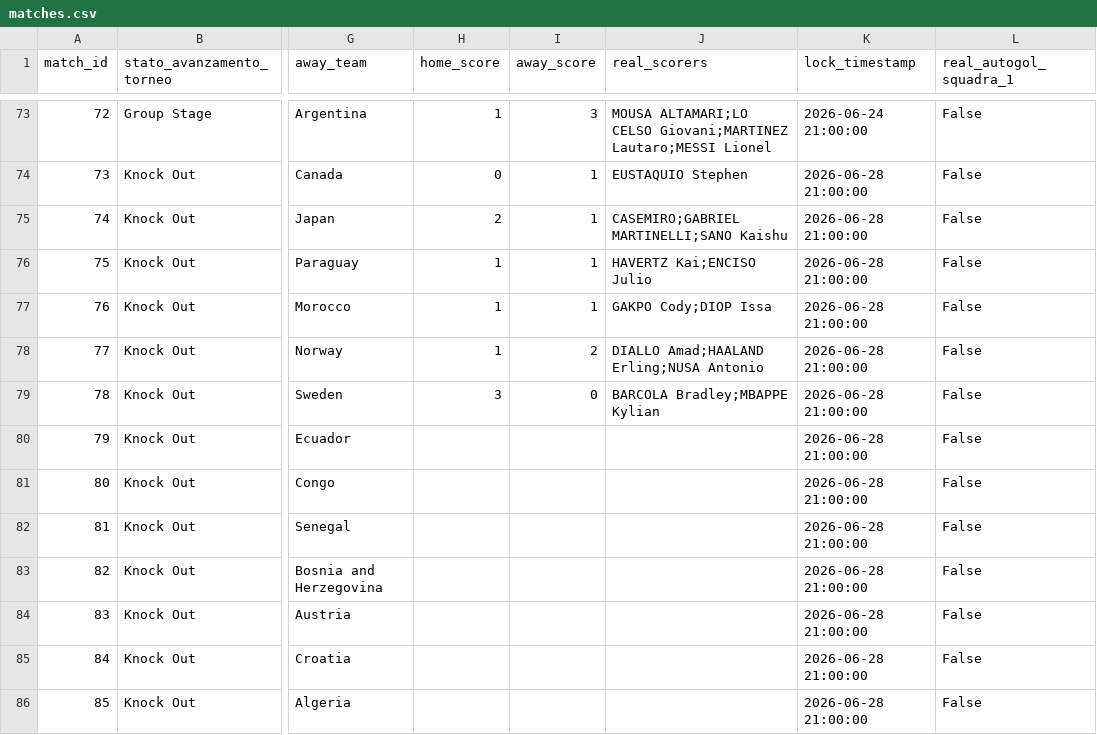
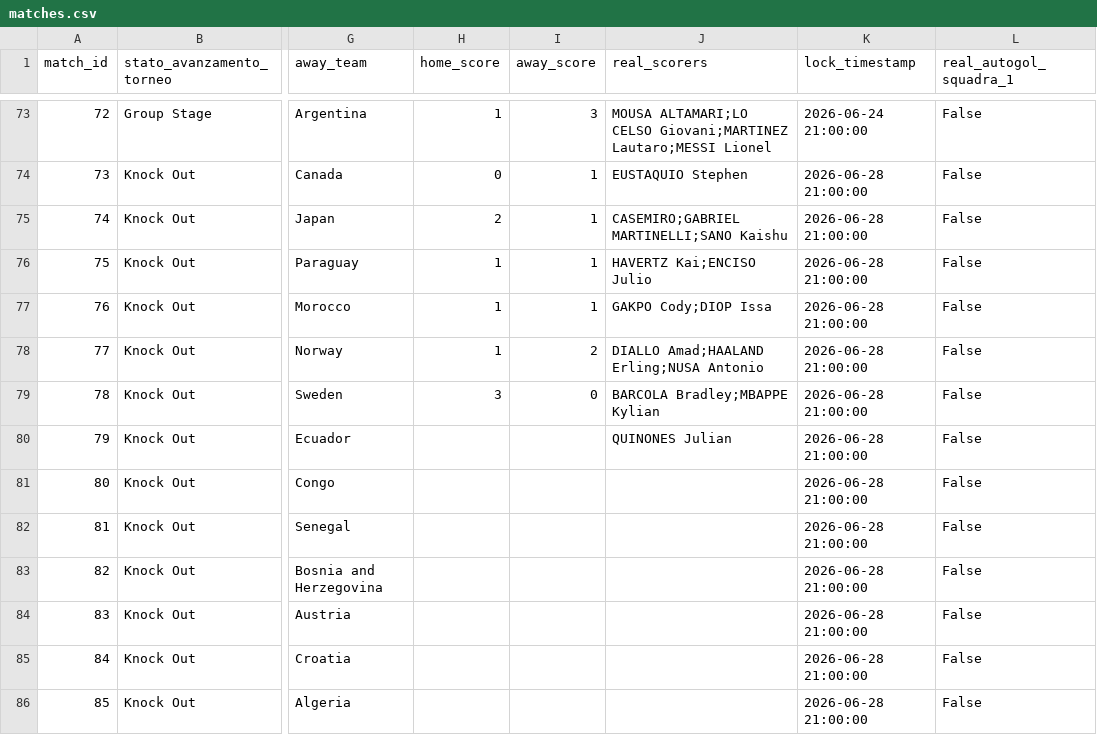
Before and after one commit to andreapoi/INNIAREBACK, a CSV file: data/matches.csv, drawn as a sheet; only a part is shown, gaps mark what is left out; the diff names each change by its address in the sheet, - before the commit and + after, or states it on an @@ line.

Commit message:
Update match schema/results - 2026-07-01 07:01:29

```diff
--- a/data/matches.csv
+++ b/data/matches.csv
-J80 (real_scorers): (empty)
+J80 (real_scorers): QUINONES Julian
```
